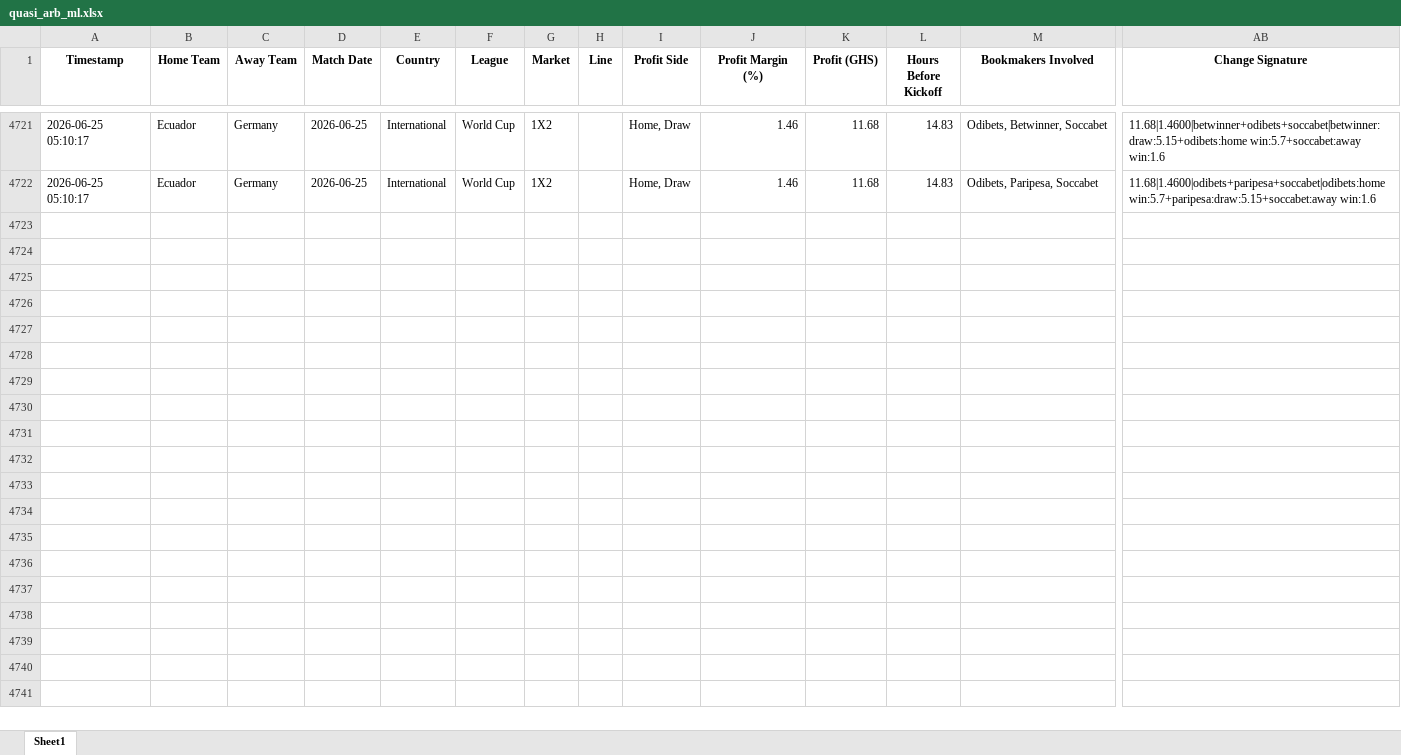
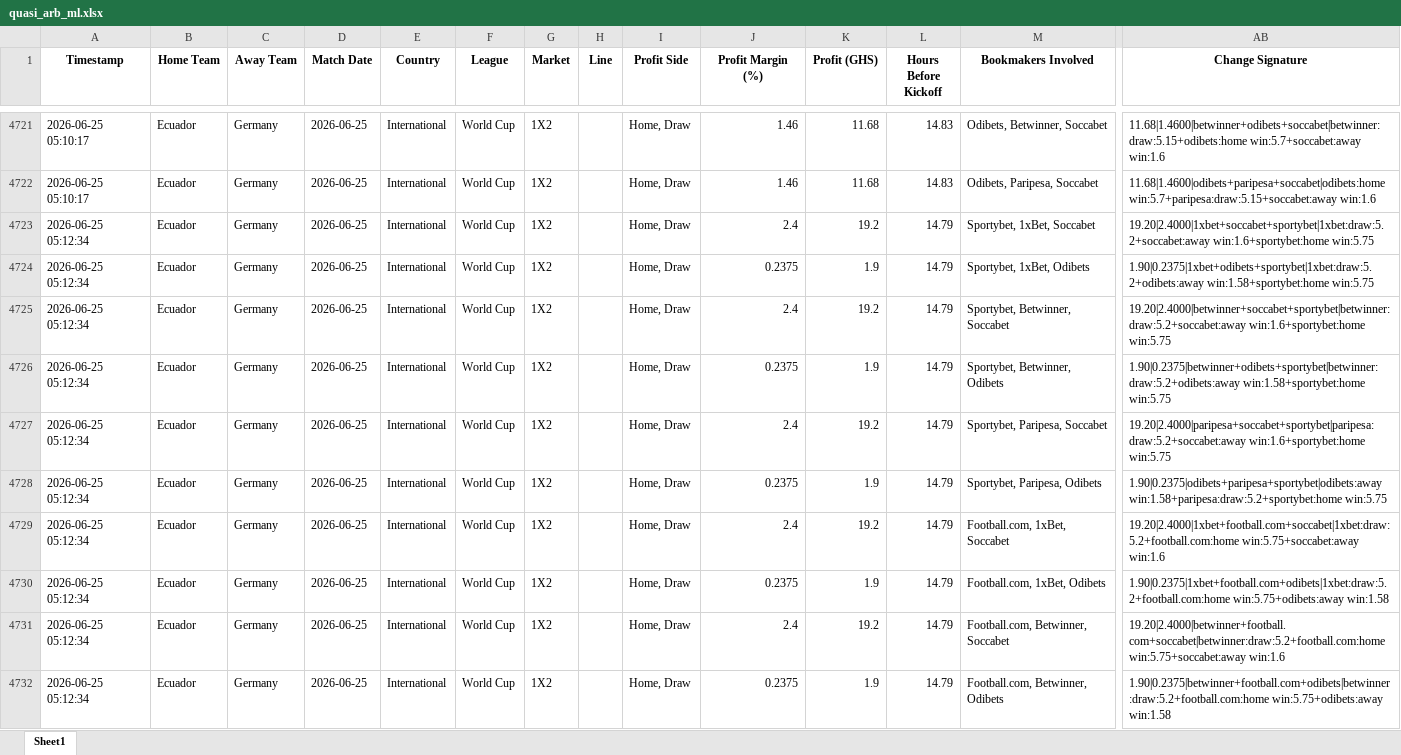
Before and after one commit to ErasmusDuah/ghanaian-odds-market-inefficiency-analysis-system, an Excel workbook: football/data/quasi_arb_ml.xlsx, sheet Sheet1, drawn as a sheet; only a part is shown, gaps mark what is left out; values as stored, in another font and other column widths than the file's, no borders; rows hold the shown columns only; the diff covers the shown part only; the diff names each change by its address in the sheet, - before the commit and + after, or states it on an @@ line.

Commit message:
Auto-update intensive arbitrage results (Scan #80)

```diff
--- a/football/data/quasi_arb_ml.xlsx (sheet Sheet1)
+++ b/football/data/quasi_arb_ml.xlsx (sheet Sheet1)
+row 4723: 2026-06-25 05:12:34 | Ecuador | Germany | 2026-06-25 | International | World Cup | 1X2 |  | Home, Draw | 2.4 | 19.2 | 14.79 | Sportybet, 1xBet, Soccabet | 19.20|2.4000|1xbet+soccabet+sportybet|1xbet:draw:5.2+soccabet:away win:1.6+sportybet:home win:5.75
+row 4724: 2026-06-25 05:12:34 | Ecuador | Germany | 2026-06-25 | International | World Cup | 1X2 |  | Home, Draw | 0.2375 | 1.9 | 14.79 | Sportybet, 1xBet, Odibets | 1.90|0.2375|1xbet+odibets+sportybet|1xbet:draw:5.2+odibets:away win:1.58+sportybet:home win:5.75
+row 4725: 2026-06-25 05:12:34 | Ecuador | Germany | 2026-06-25 | International | World Cup | 1X2 |  | Home, Draw | 2.4 | 19.2 | 14.79 | Sportybet, Betwinner, Soccabet | 19.20|2.4000|betwinner+soccabet+sportybet|betwinner:draw:5.2+soccabet:away win:1.6+sportybet:home win:5.75
+row 4726: 2026-06-25 05:12:34 | Ecuador | Germany | 2026-06-25 | International | World Cup | 1X2 |  | Home, Draw | 0.2375 | 1.9 | 14.79 | Sportybet, Betwinner, Odibets | 1.90|0.2375|betwinner+odibets+sportybet|betwinner:draw:5.2+odibets:away win:1.58+sportybet:home win:5.75
+row 4727: 2026-06-25 05:12:34 | Ecuador | Germany | 2026-06-25 | International | World Cup | 1X2 |  | Home, Draw | 2.4 | 19.2 | 14.79 | Sportybet, Paripesa, Soccabet | 19.20|2.4000|paripesa+soccabet+sportybet|paripesa:draw:5.2+soccabet:away win:1.6+sportybet:home win:5.75
+row 4728: 2026-06-25 05:12:34 | Ecuador | Germany | 2026-06-25 | International | World Cup | 1X2 |  | Home, Draw | 0.2375 | 1.9 | 14.79 | Sportybet, Paripesa, Odibets | 1.90|0.2375|odibets+paripesa+sportybet|odibets:away win:1.58+paripesa:draw:5.2+sportybet:home win:5.75
+row 4729: 2026-06-25 05:12:34 | Ecuador | Germany | 2026-06-25 | International | World Cup | 1X2 |  | Home, Draw | 2.4 | 19.2 | 14.79 | Football.com, 1xBet, Soccabet | 19.20|2.4000|1xbet+football.com+soccabet|1xbet:draw:5.2+football.com:home win:5.75+soccabet:away win:1.6
+row 4730: 2026-06-25 05:12:34 | Ecuador | Germany | 2026-06-25 | International | World Cup | 1X2 |  | Home, Draw | 0.2375 | 1.9 | 14.79 | Football.com, 1xBet, Odibets | 1.90|0.2375|1xbet+football.com+odibets|1xbet:draw:5.2+football.com:home win:5.75+odibets:away win:1.58
+row 4731: 2026-06-25 05:12:34 | Ecuador | Germany | 2026-06-25 | International | World Cup | 1X2 |  | Home, Draw | 2.4 | 19.2 | 14.79 | Football.com, Betwinner, Soccabet | 19.20|2.4000|betwinner+football.com+soccabet|betwinner:draw:5.2+football.com:home win:5.75+soccabet:away win:1.6
+row 4732: 2026-06-25 05:12:34 | Ecuador | Germany | 2026-06-25 | International | World Cup | 1X2 |  | Home, Draw | 0.2375 | 1.9 | 14.79 | Football.com, Betwinner, Odibets | 1.90|0.2375|betwinner+football.com+odibets|betwinner:draw:5.2+football.com:home win:5.75+odibets:away win:1.58
```
Also changed, not shown: 26 added rows elsewhere in this sheet, 1 other file.
